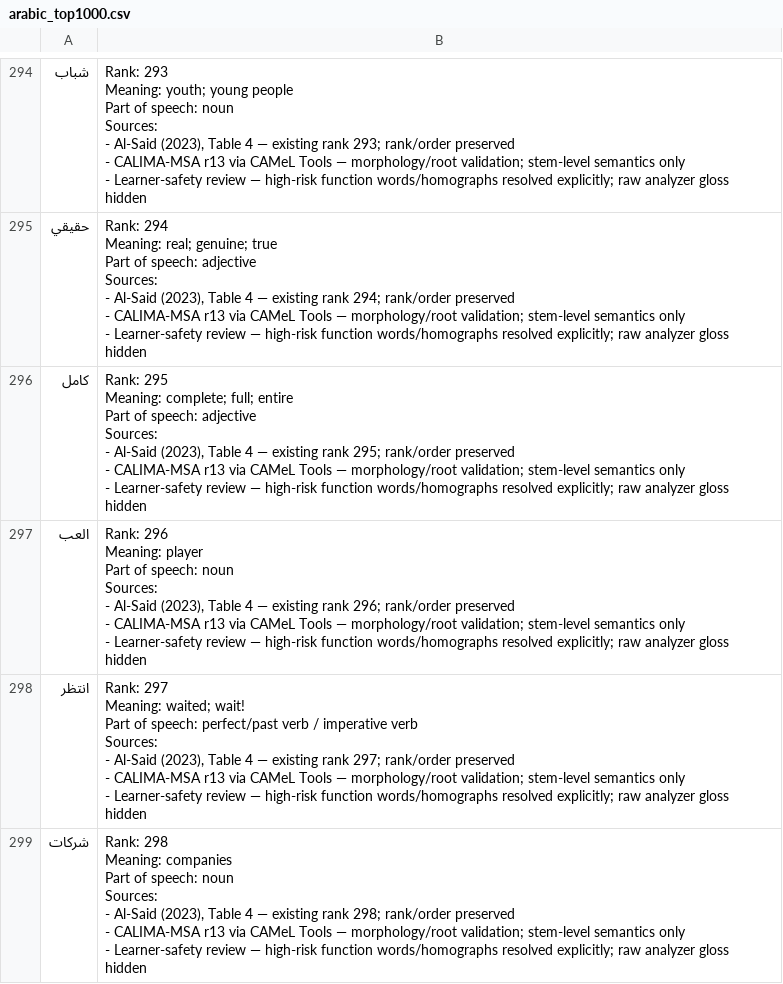
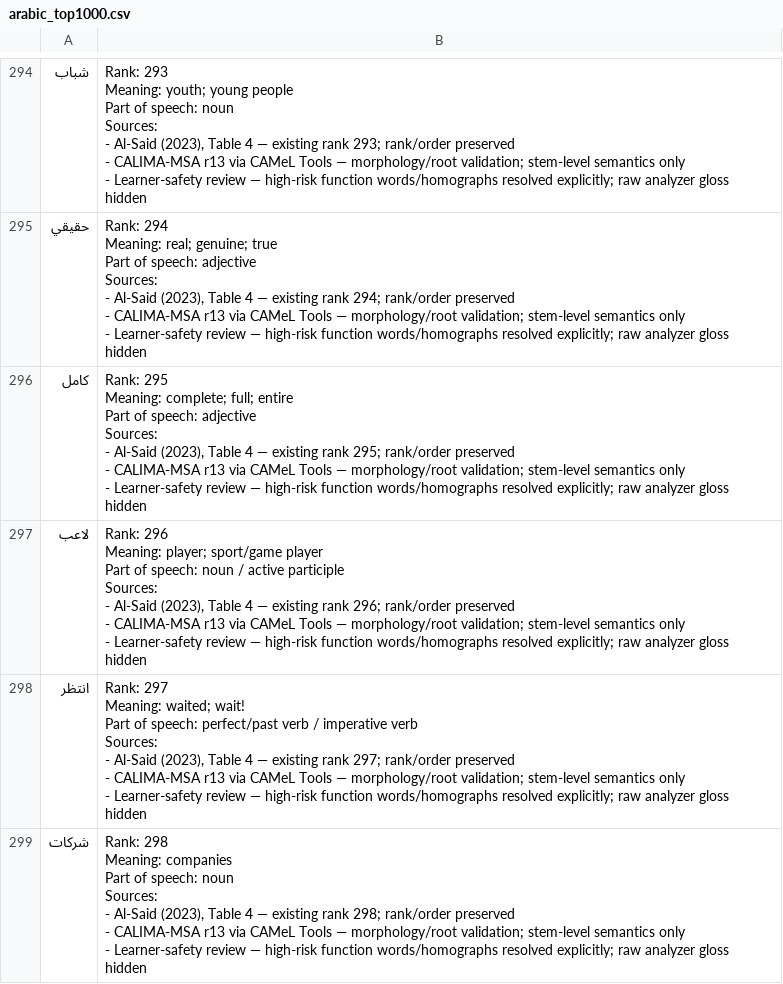
Before and after one commit to ualispublishing/learning, a CSV file: arabic_top1000.csv, drawn as a sheet; only a part is shown, gaps mark what is left out; the diff covers the shown part only.

```diff
--- a/arabic_top1000.csv
+++ b/arabic_top1000.csv
@@ -2951,12 +2951,12 @@ Sources:
 - Learner-safety review — high-risk function words/homographs resolved explicitly; raw analyzer gloss hidden"
-العب,"Rank: 296
-
-Meaning: player
-
-Part of speech: noun
-
-Sources:
-- Al-Said (2023), Table 4 — existing rank 296; rank/order preserved
-- CALIMA-MSA r13 via CAMeL Tools — morphology/root validation; stem-level semantics only
-- Learner-safety review — high-risk function words/homographs resolved explicitly; raw analyzer gloss hidden"
+لاعب,"Rank: 296
+
+Meaning: player; sport/game player
+
+Part of speech: noun / active participle
+
+Sources:
+- Al-Said (2023), Table 4 — existing rank 296; rank/order preserved
+- CALIMA-MSA r13 via CAMeL Tools — morphology/root validation; stem-level semantics only
+- Learner-safety review — high-risk function words/homographs resolved explicitly; raw analyzer gloss hidden"
 انتظر,"Rank: 297
```
Also changed, not shown: 16 edited cells elsewhere in this file, audit/arabic_top1000_learner_safety_audit.csv, audit/arabic_top1000_precision_candidate.csv.
